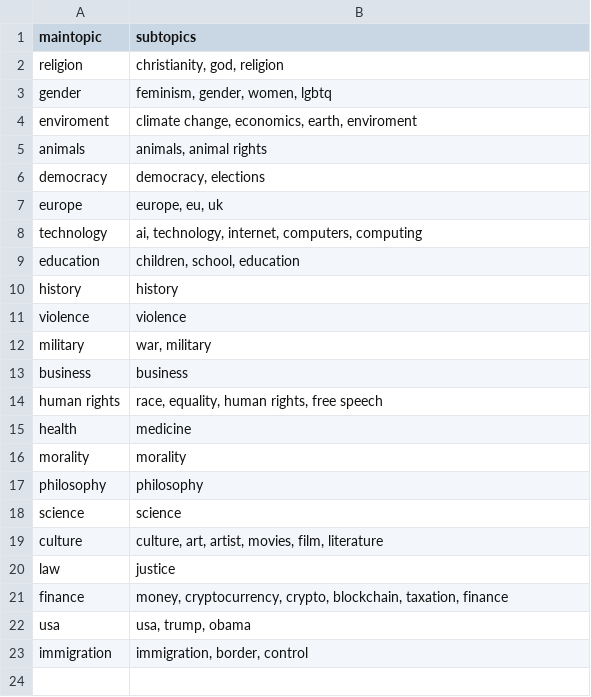
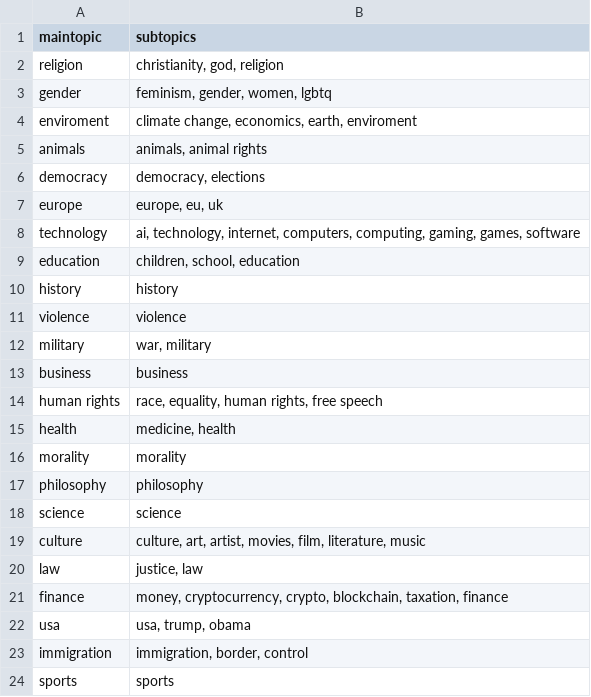
Before and after one commit to Blubberli/deliberatorium, a TSV file: data/kialo_domains.tsv, drawn as a sheet.

```diff
--- a/data/kialo_domains.tsv
+++ b/data/kialo_domains.tsv
@@ -7,3 +7,3 @@ democracy	"democracy, elections"
 europe	"europe, eu, uk"
-technology	"ai, technology, internet, computers, computing"
+technology	"ai, technology, internet, computers, computing, gaming, games, software"
 education	"children, school, education"
@@ -14,3 +14,3 @@ business	business
 human rights	"race, equality, human rights, free speech"
-health	medicine
+health	"medicine, health"
 morality	morality
@@ -18,4 +18,4 @@ philosophy	philosophy
 science	science
-culture	"culture, art, artist, movies, film, literature"
-law	justice
+culture	"culture, art, artist, movies, film, literature, music"
+law	"justice, law"
 finance	"money, cryptocurrency, crypto, blockchain, taxation, finance"
@@ -23 +23,2 @@ usa	"usa, trump, obama"
 immigration	"immigration, border, control"
+sports	sports
```
Also changed, not shown: 6 other files.
